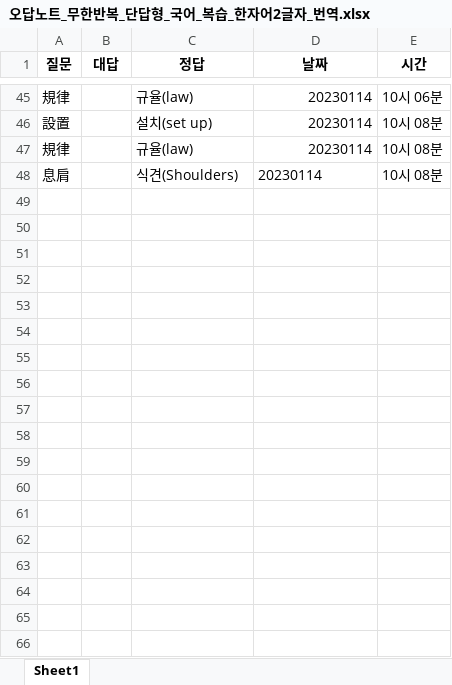
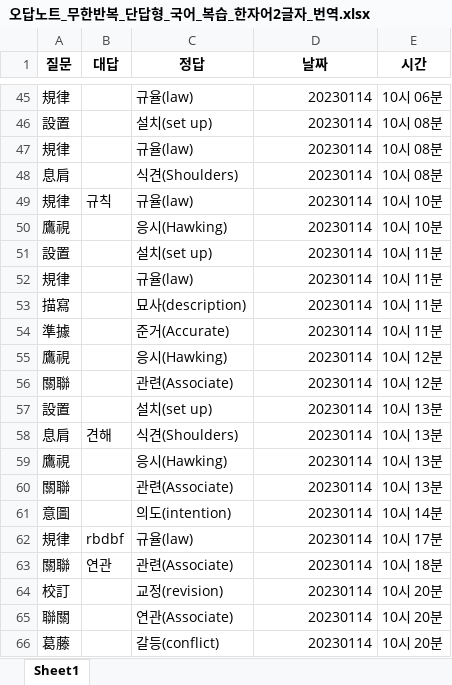
Before and after one commit to Choisignal/Private-Quizlet, an Excel workbook: 학습자료/단답형/오답노트/오답노트_무한반복_단답형_국어_복습_한자어2글자_번역.xlsx, sheet Sheet1, drawn as a sheet; only a part is shown, gaps mark what is left out; values as stored, in another font and other column widths than the file's, no borders; the diff covers the shown part only; the diff names each change by its address in the sheet, - before the commit and + after, or states it on an @@ line.

```diff
--- a/학습자료/단답형/오답노트/오답노트_무한반복_단답형_국어_복습_한자어2글자_번역.xlsx (sheet Sheet1)
+++ b/학습자료/단답형/오답노트/오답노트_무한반복_단답형_국어_복습_한자어2글자_번역.xlsx (sheet Sheet1)
-D48 alignment: left
+D48 alignment: right
+row 49: 規律 | 규칙 | 규율(law) | 20230114 | 10시 10분
+row 50: 鷹視 |  | 응시(Hawking) | 20230114 | 10시 10분
+row 51: 設置 |  | 설치(set up) | 20230114 | 10시 11분
+row 52: 規律 |  | 규율(law) | 20230114 | 10시 11분
+row 53: 描寫 |  | 묘사(description) | 20230114 | 10시 11분
+row 54: 準據 |  | 준거(Accurate) | 20230114 | 10시 11분
+row 55: 鷹視 |  | 응시(Hawking) | 20230114 | 10시 12분
+row 56: 關聯 |  | 관련(Associate) | 20230114 | 10시 12분
+row 57: 設置 |  | 설치(set up) | 20230114 | 10시 13분
+row 58: 息肩 | 견해 | 식견(Shoulders) | 20230114 | 10시 13분
+row 59: 鷹視 |  | 응시(Hawking) | 20230114 | 10시 13분
+row 60: 關聯 |  | 관련(Associate) | 20230114 | 10시 13분
+row 61: 意圖 |  | 의도(intention) | 20230114 | 10시 14분
+row 62: 規律 | rbdbf | 규율(law) | 20230114 | 10시 17분
+row 63: 關聯 | 연관 | 관련(Associate) | 20230114 | 10시 18분
+row 64: 校訂 |  | 교정(revision) | 20230114 | 10시 20분
+row 65: 聯關 |  | 연관(Associate) | 20230114 | 10시 20분
+row 66: 葛藤 |  | 갈등(conflict) | 20230114 | 10시 20분
```
Also changed, not shown: 26 added rows elsewhere in this sheet, 학습자료/단답형/국어_복습_한자어2글자_번역.xlsx, 학습자료/단답형/영어_복습.xlsx, 12 other files.
